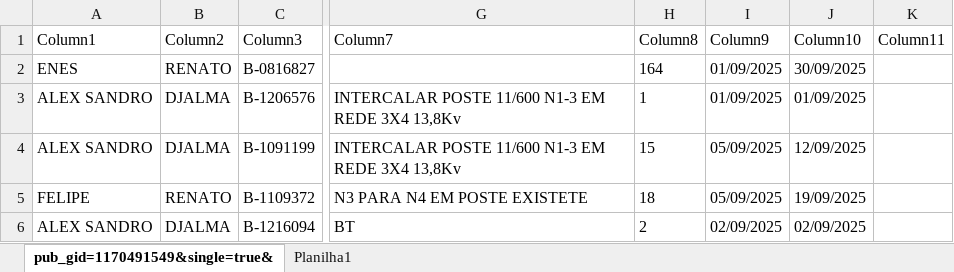
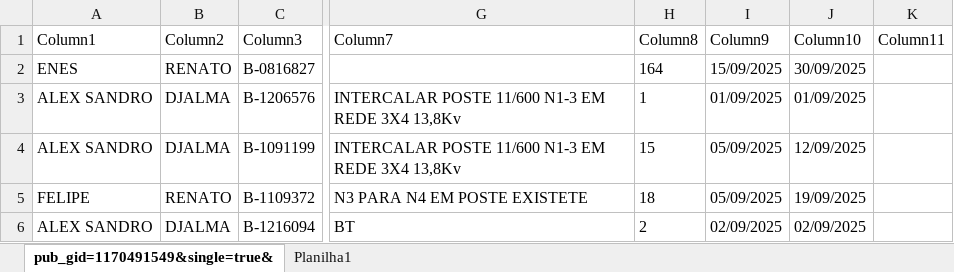
Before and after one commit to joaovctdev/ProgramacaoNortetech, an Excel workbook: PROGRAMACAO - SET.xlsx, sheet pub_gid=1170491549&single=true&, drawn as a sheet; only a part is shown, gaps mark what is left out; values as stored, in another font and other column widths than the file's, no borders; table styles not drawn; the diff names each change by its address in the sheet, - before the commit and + after, or states it on an @@ line.

Commit message:
update data

```diff
--- a/PROGRAMACAO - SET.xlsx (sheet pub_gid=1170491549&single=true&)
+++ b/PROGRAMACAO - SET.xlsx (sheet pub_gid=1170491549&single=true&)
-I2 (Column9): 01/09/2025
+I2 (Column9): 15/09/2025
```
Also changed, not shown: 1 other file.
